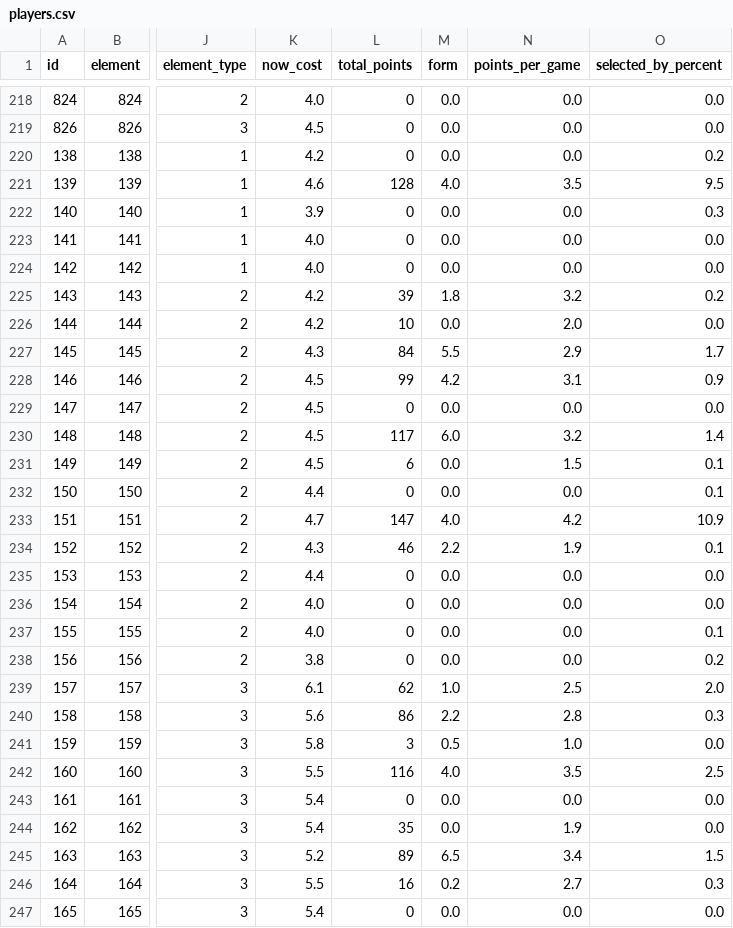
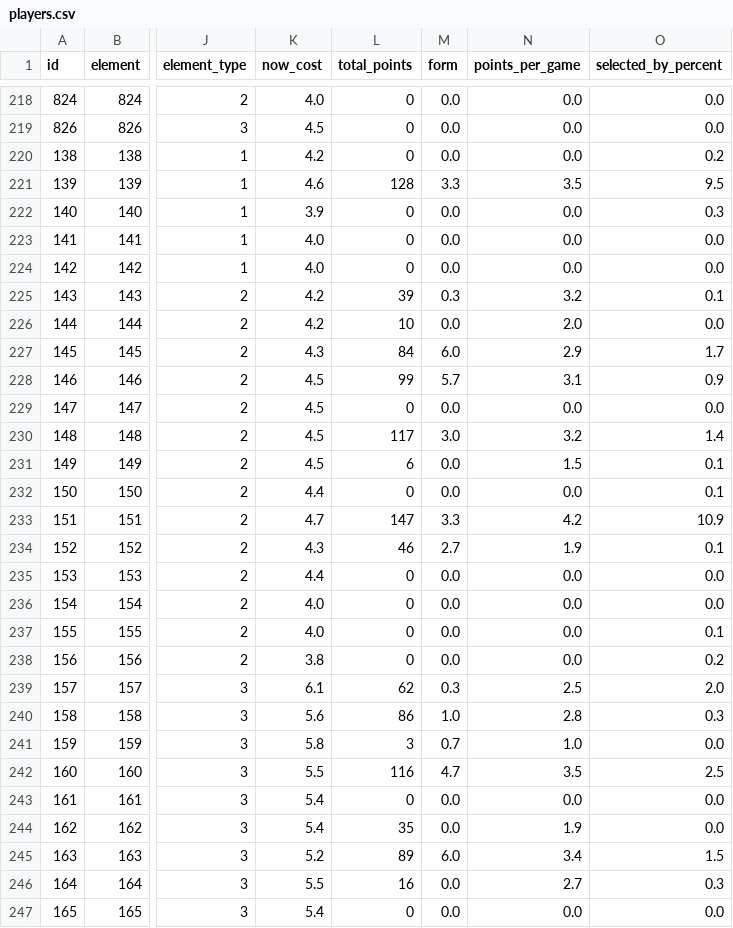
Before and after one commit to OmarN-Mukhtar/FantasyManager, a CSV file: data/players.csv, drawn as a sheet; only a part is shown, gaps mark what is left out; the diff covers the shown part only; the diff names each change by its address in the sheet, - before the commit and + after, or states it on an @@ line.

```diff
--- a/data/players.csv
+++ b/data/players.csv
-M221 (form): 4.0
+M221 (form): 3.3
-M225 (form): 1.8
+M225 (form): 0.3
-O225 (selected_by_percent): 0.2
+O225 (selected_by_percent): 0.1
-M227 (form): 5.5
+M227 (form): 6.0
-M228 (form): 4.2
+M228 (form): 5.7
-M230 (form): 6.0
+M230 (form): 3.0
-M233 (form): 4.0
+M233 (form): 3.3
-M234 (form): 2.2
+M234 (form): 2.7
-M239 (form): 1.0
+M239 (form): 0.3
-M240 (form): 2.2
+M240 (form): 1.0
-M241 (form): 0.5
+M241 (form): 0.7
-M242 (form): 4.0
+M242 (form): 4.7
-M245 (form): 6.5
+M245 (form): 6.0
-M246 (form): 0.2
+M246 (form): 0.0
```
Also changed, not shown: 71 edited cells elsewhere in this file, data/predictions.csv, data/sentiment_analysis.csv, 4 other files.
